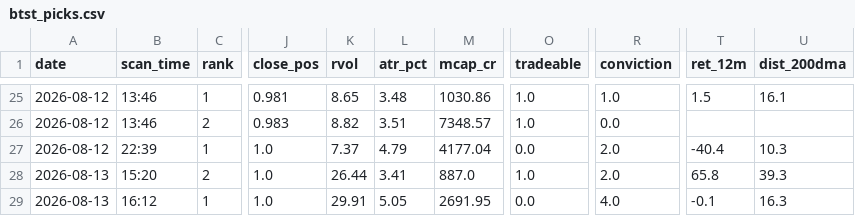
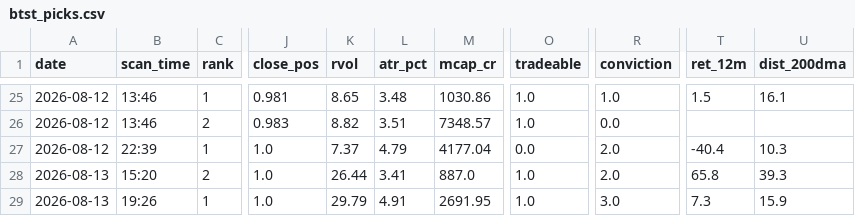
Before and after one commit to atikhalde/weekly, a CSV file: btst_picks.csv, drawn as a sheet; only a part is shown, gaps mark what is left out; the diff names each change by its address in the sheet, - before the commit and + after, or states it on an @@ line.

```diff
--- a/btst_picks.csv
+++ b/btst_picks.csv
-B29 (scan_time): 16:12
+B29 (scan_time): 19:26
-K29 (rvol): 29.91
+K29 (rvol): 29.79
-L29 (atr_pct): 5.05
+L29 (atr_pct): 4.91
-O29 (tradeable): 0.0
+O29 (tradeable): 1.0
-R29 (conviction): 4.0
+R29 (conviction): 3.0
-T29 (ret_12m): -0.1
+T29 (ret_12m): 7.3
-U29 (dist_200dma): 16.3
+U29 (dist_200dma): 15.9
```
Also changed, not shown: anticipate_picks.csv, 1 other file.
